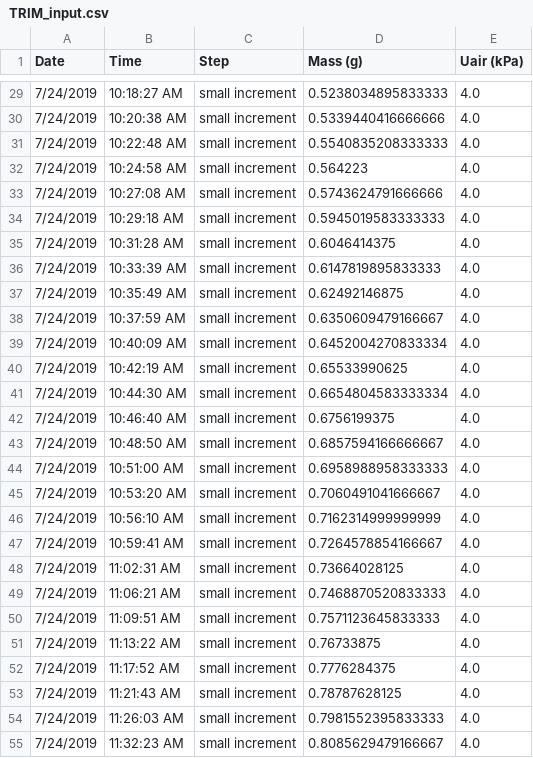
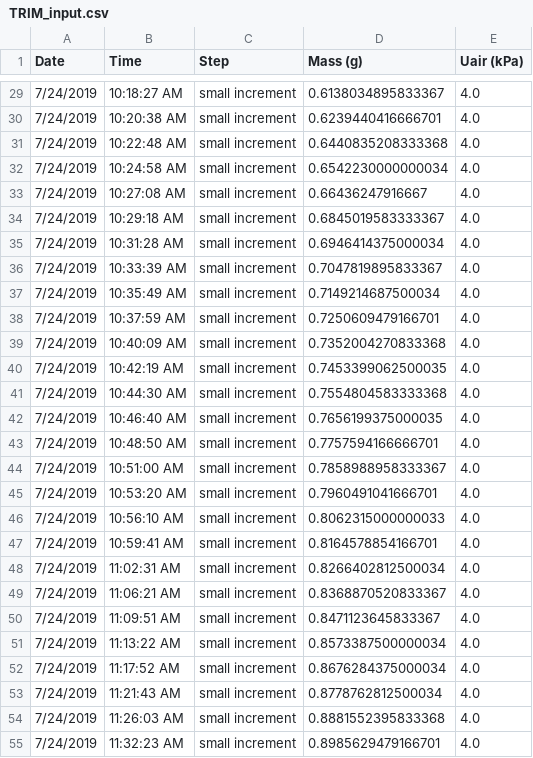
Before and after one commit to rob-sherwood/robert_sherwood, a CSV file: TRIM_input.csv, drawn as a sheet; only a part is shown, gaps mark what is left out; the diff covers the shown part only.

```diff
--- a/TRIM_input.csv
+++ b/TRIM_input.csv
@@ -29,27 +29,27 @@ Date	Time	Step	Mass (g)	Uair (kPa)
-7/24/2019	10:18:27 AM	small increment	0.5238034895833333	4.0
-7/24/2019	10:20:38 AM	small increment	0.5339440416666666	4.0
-7/24/2019	10:22:48 AM	small increment	0.5540835208333333	4.0
-7/24/2019	10:24:58 AM	small increment	0.564223	4.0
-7/24/2019	10:27:08 AM	small increment	0.5743624791666666	4.0
-7/24/2019	10:29:18 AM	small increment	0.5945019583333333	4.0
-7/24/2019	10:31:28 AM	small increment	0.6046414375	4.0
-7/24/2019	10:33:39 AM	small increment	0.6147819895833333	4.0
-7/24/2019	10:35:49 AM	small increment	0.62492146875	4.0
-7/24/2019	10:37:59 AM	small increment	0.6350609479166667	4.0
-7/24/2019	10:40:09 AM	small increment	0.6452004270833334	4.0
-7/24/2019	10:42:19 AM	small increment	0.65533990625	4.0
-7/24/2019	10:44:30 AM	small increment	0.6654804583333334	4.0
-7/24/2019	10:46:40 AM	small increment	0.6756199375	4.0
-7/24/2019	10:48:50 AM	small increment	0.6857594166666667	4.0
-7/24/2019	10:51:00 AM	small increment	0.6958988958333333	4.0
-7/24/2019	10:53:20 AM	small increment	0.7060491041666667	4.0
-7/24/2019	10:56:10 AM	small increment	0.7162314999999999	4.0
-7/24/2019	10:59:41 AM	small increment	0.7264578854166667	4.0
-7/24/2019	11:02:31 AM	small increment	0.73664028125	4.0
-7/24/2019	11:06:21 AM	small increment	0.7468870520833333	4.0
-7/24/2019	11:09:51 AM	small increment	0.7571123645833333	4.0
-7/24/2019	11:13:22 AM	small increment	0.76733875	4.0
-7/24/2019	11:17:52 AM	small increment	0.7776284375	4.0
-7/24/2019	11:21:43 AM	small increment	0.78787628125	4.0
-7/24/2019	11:26:03 AM	small increment	0.7981552395833333	4.0
-7/24/2019	11:32:23 AM	small increment	0.8085629479166667	4.0
+7/24/2019	10:18:27 AM	small increment	0.6138034895833367	4.0
+7/24/2019	10:20:38 AM	small increment	0.6239440416666701	4.0
+7/24/2019	10:22:48 AM	small increment	0.6440835208333368	4.0
+7/24/2019	10:24:58 AM	small increment	0.6542230000000034	4.0
+7/24/2019	10:27:08 AM	small increment	0.66436247916667	4.0
+7/24/2019	10:29:18 AM	small increment	0.6845019583333367	4.0
+7/24/2019	10:31:28 AM	small increment	0.6946414375000034	4.0
+7/24/2019	10:33:39 AM	small increment	0.7047819895833367	4.0
+7/24/2019	10:35:49 AM	small increment	0.7149214687500034	4.0
+7/24/2019	10:37:59 AM	small increment	0.7250609479166701	4.0
+7/24/2019	10:40:09 AM	small increment	0.7352004270833368	4.0
+7/24/2019	10:42:19 AM	small increment	0.7453399062500035	4.0
+7/24/2019	10:44:30 AM	small increment	0.7554804583333368	4.0
+7/24/2019	10:46:40 AM	small increment	0.7656199375000035	4.0
+7/24/2019	10:48:50 AM	small increment	0.7757594166666701	4.0
+7/24/2019	10:51:00 AM	small increment	0.7858988958333367	4.0
+7/24/2019	10:53:20 AM	small increment	0.7960491041666701	4.0
+7/24/2019	10:56:10 AM	small increment	0.8062315000000033	4.0
+7/24/2019	10:59:41 AM	small increment	0.8164578854166701	4.0
+7/24/2019	11:02:31 AM	small increment	0.8266402812500034	4.0
+7/24/2019	11:06:21 AM	small increment	0.8368870520833367	4.0
+7/24/2019	11:09:51 AM	small increment	0.8471123645833367	4.0
+7/24/2019	11:13:22 AM	small increment	0.8573387500000034	4.0
+7/24/2019	11:17:52 AM	small increment	0.8676284375000034	4.0
+7/24/2019	11:21:43 AM	small increment	0.8778762812500034	4.0
+7/24/2019	11:26:03 AM	small increment	0.8881552395833368	4.0
+7/24/2019	11:32:23 AM	small increment	0.8985629479166701	4.0
```
Also changed, not shown: 129 edited cells elsewhere in this file, 1 other file.
